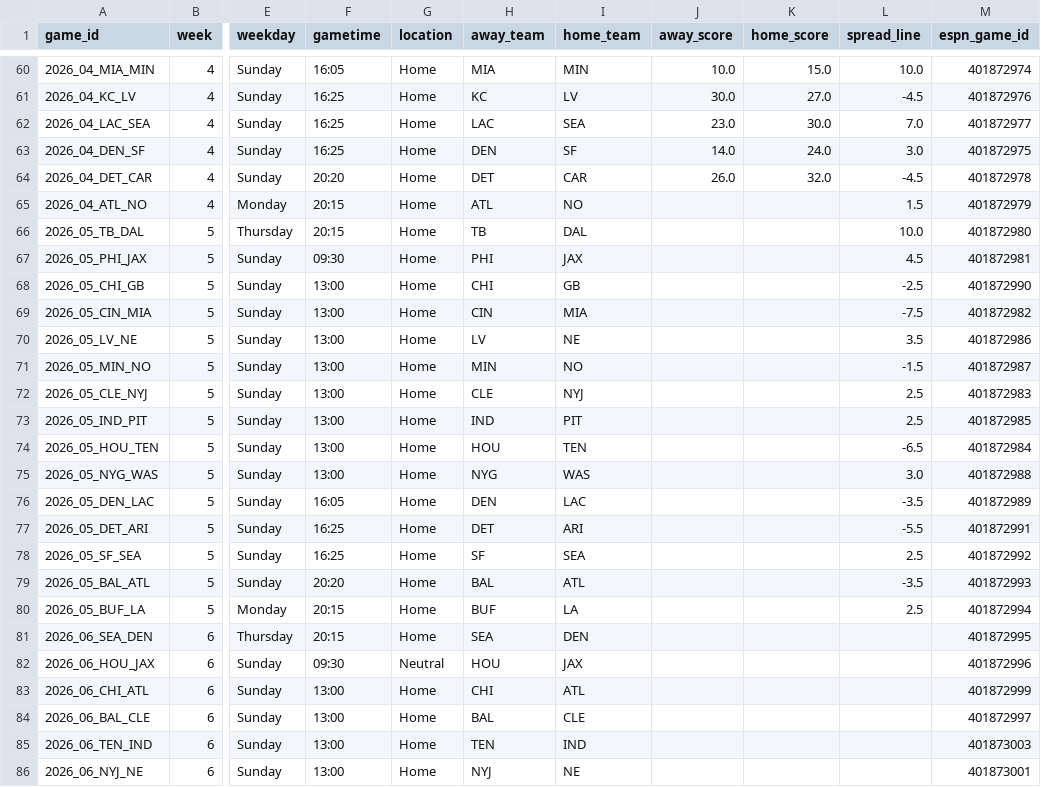
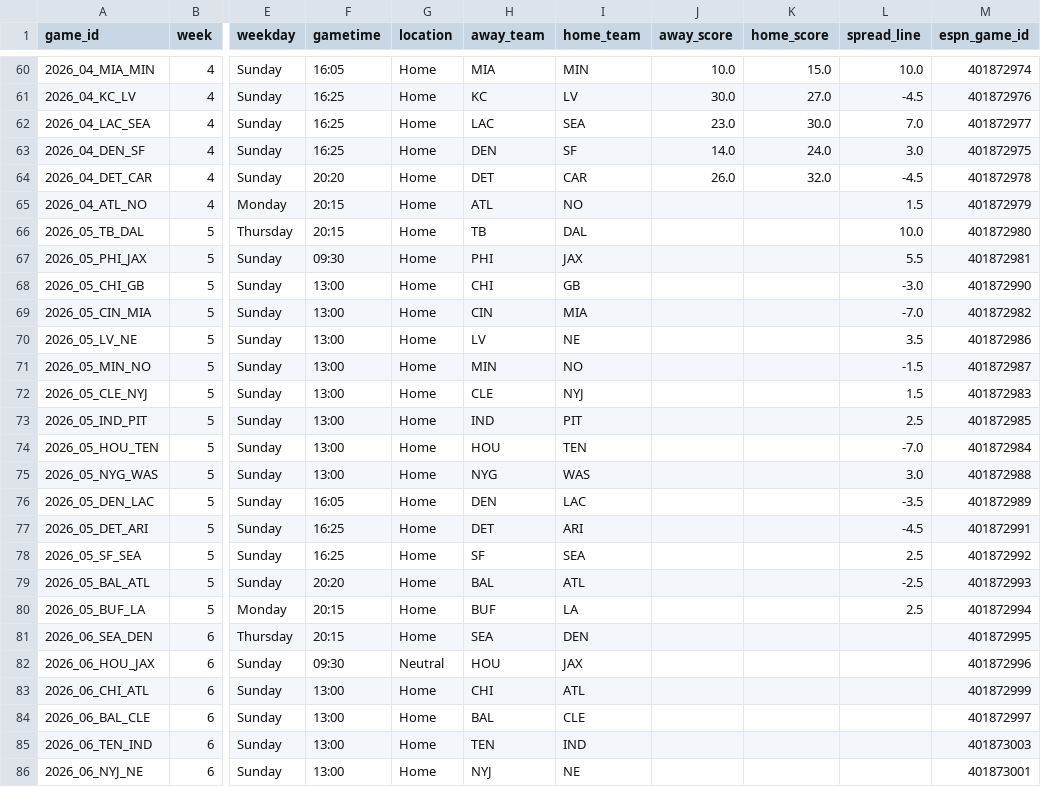
Before and after one commit to jasondchew/nfl-derby-26-27, a CSV file: data/games.csv, drawn as a sheet; only a part is shown, gaps mark what is left out; the diff names each change by its address in the sheet, - before the commit and + after, or states it on an @@ line.

```diff
--- a/data/games.csv
+++ b/data/games.csv
-L67 (spread_line): 4.5
+L67 (spread_line): 5.5
-L68 (spread_line): -2.5
+L68 (spread_line): -3.0
-L69 (spread_line): -7.5
+L69 (spread_line): -7.0
-L72 (spread_line): 2.5
+L72 (spread_line): 1.5
-L74 (spread_line): -6.5
+L74 (spread_line): -7.0
-L77 (spread_line): -5.5
+L77 (spread_line): -4.5
-L79 (spread_line): -3.5
+L79 (spread_line): -2.5
```
Also changed, not shown: 1 other file.
